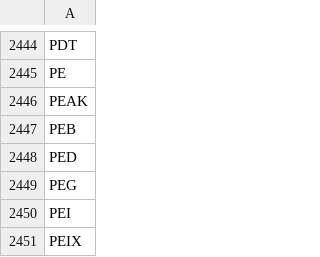
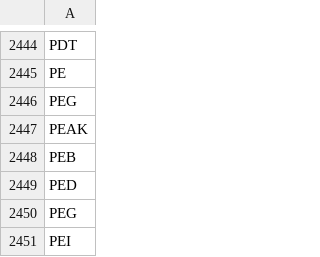
Before and after one commit to Moly-malibu/AIApp, a CSV file: bxo_lmmS1.csv, drawn as a sheet; only a part is shown, gaps mark what is left out; the shorter side is filled out with more unchanged rows.

```diff
--- a/bxo_lmmS1.csv
+++ b/bxo_lmmS1.csv
@@ -2445,2 +2445,3 @@ PDT
 PE
+PEG
 PEAK
```
Also changed, not shown: 1 other file.
